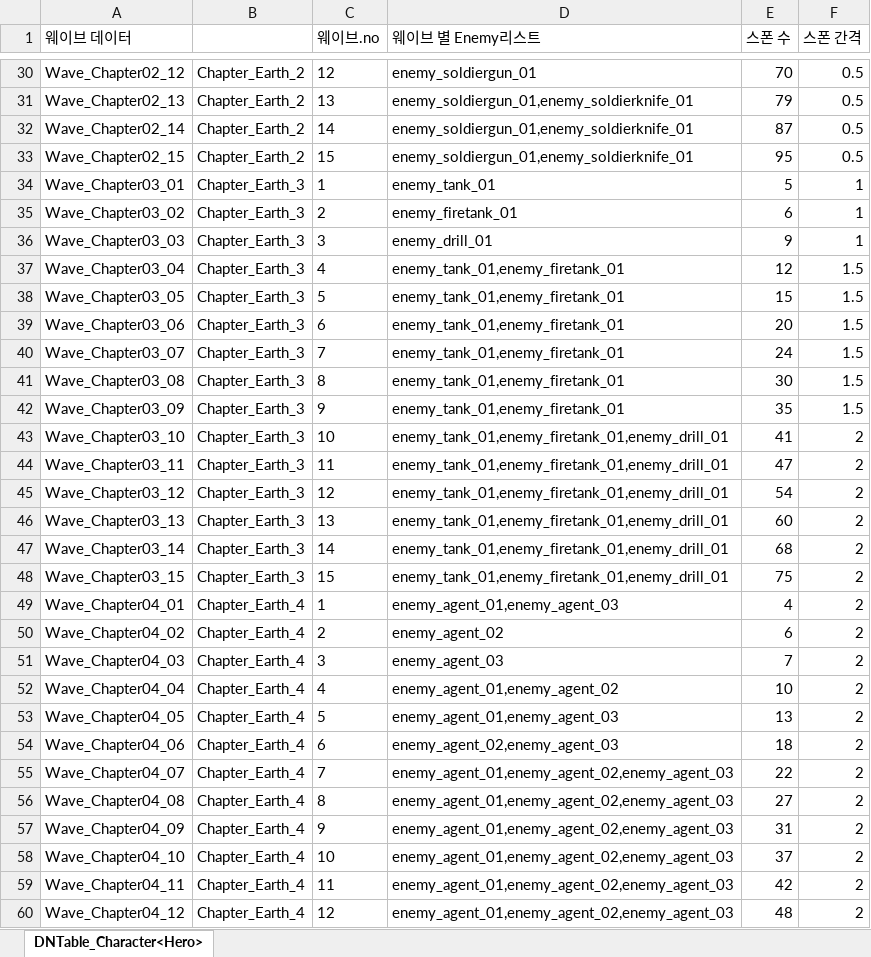
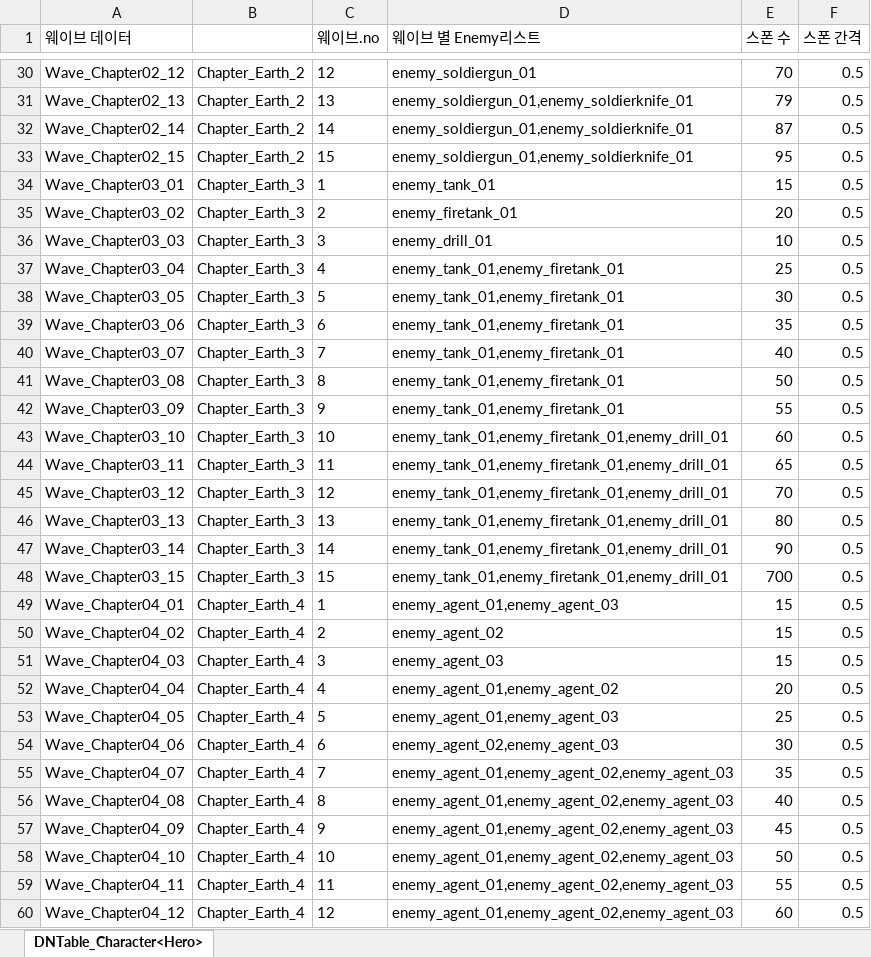
Before and after one commit to AxoSym2/2DMainProject, an Excel workbook: JsonConverter/ExcelFiles/WaveData.xlsx, sheet DNTable_Character<Hero>, drawn as a sheet; only a part is shown, gaps mark what is left out; values as stored, in another font and other column widths than the file's, no borders; the diff covers the shown part only; the diff names each change by its address in the sheet, - before the commit and + after, or states it on an @@ line.

```diff
--- a/JsonConverter/ExcelFiles/WaveData.xlsx (sheet DNTable_Character<Hero>)
+++ b/JsonConverter/ExcelFiles/WaveData.xlsx (sheet DNTable_Character<Hero>)
-E34 (스폰 수): 5
+E34 (스폰 수): 15
-F34:F36 (스폰 간격): 1
+F34:F36 (스폰 간격): 0.5
-E35 (스폰 수): 6
+E35 (스폰 수): 20
-E36 (스폰 수): 9
+E36 (스폰 수): 10
-E37 (스폰 수): 12
+E37 (스폰 수): 25
-F37:F42 (스폰 간격): 1.5
+F37:F42 (스폰 간격): 0.5
-E38 (스폰 수): 15
+E38 (스폰 수): 30
-E39 (스폰 수): 20
+E39 (스폰 수): 35
-E40 (스폰 수): 24
+E40 (스폰 수): 40
-E41 (스폰 수): 30
+E41 (스폰 수): 50
-E42 (스폰 수): 35
+E42 (스폰 수): 55
-E43 (스폰 수): 41
+E43 (스폰 수): 60
-F43:F60 (스폰 간격): 2
+F43:F60 (스폰 간격): 0.5
-E44 (스폰 수): 47
+E44 (스폰 수): 65
-E45 (스폰 수): 54
+E45 (스폰 수): 70
-E46 (스폰 수): 60
+E46 (스폰 수): 80
-E47 (스폰 수): 68
+E47 (스폰 수): 90
-E48 (스폰 수): 75
+E48 (스폰 수): 700
-E49 (스폰 수): 4
+E49 (스폰 수): 15
-E50 (스폰 수): 6
+E50 (스폰 수): 15
-E51 (스폰 수): 7
+E51 (스폰 수): 15
-E52 (스폰 수): 10
+E52 (스폰 수): 20
-E53 (스폰 수): 13
+E53 (스폰 수): 25
-E54 (스폰 수): 18
+E54 (스폰 수): 30
-E55 (스폰 수): 22
+E55 (스폰 수): 35
-E56 (스폰 수): 27
+E56 (스폰 수): 40
-E57 (스폰 수): 31
+E57 (스폰 수): 45
-E58 (스폰 수): 37
+E58 (스폰 수): 50
-E59 (스폰 수): 42
+E59 (스폰 수): 55
-E60 (스폰 수): 48
+E60 (스폰 수): 60
```
Also changed, not shown: 56 edited cells elsewhere in this sheet, JsonConverter/ExcelFiles/Enemy.xlsx, 14 other files.
